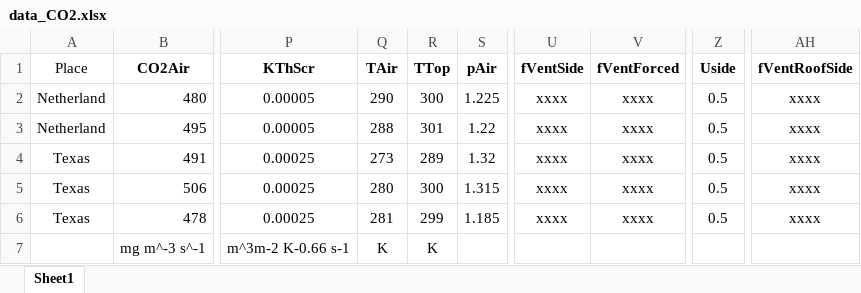
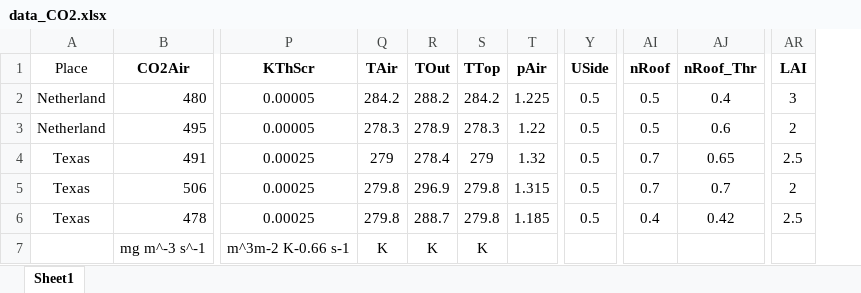
Before and after one commit to phucvinh57/Mathematical_Modelling_Assignment, an Excel workbook: data_CO2.xlsx, sheet Sheet1, drawn as a sheet; only a part is shown, gaps mark what is left out; values as stored, in another font and other column widths than the file's, no borders; removed rows and columns are numbered as before the commit, all else as after; the diff names each change by its address in the sheet, - before the commit and + after, or states it on an @@ line.

Commit message:
data for b3

```diff
--- a/data_CO2.xlsx (sheet Sheet1)
+++ b/data_CO2.xlsx (sheet Sheet1)
+column R (TOut), rows 2-7: 288.2 | 278.9 | 278.4 | 296.9 | 288.7 | K
-column U (fVentSide), rows 2-6: all xxxx
-column V (fVentForced), rows 2-6: all xxxx
-column AH (fVentRoofSide), rows 2-6: all xxxx
+column AI (nRoof), rows 2-6: 0.5 | 0.5 | 0.7 | 0.7 | 0.4
+column AJ (nRoof_Thr), rows 2-6: 0.4 | 0.6 | 0.65 | 0.7 | 0.42
+column AR (LAI), rows 2-6: 3 | 2 | 2.5 | 2 | 2.5
-Y1: Uside
+Y1: USide
-Q2 (TAir): 290
+Q2 (TAir): 284.2
-S2 (TTop): 300
+S2 (TTop): 284.2
-Q3 (TAir): 288
+Q3 (TAir): 278.3
-S3 (TTop): 301
+S3 (TTop): 278.3
-Q4 (TAir): 273
+Q4 (TAir): 279
-S4 (TTop): 289
+S4 (TTop): 279
-Q5 (TAir): 280
+Q5 (TAir): 279.8
-S5 (TTop): 300
+S5 (TTop): 279.8
-Q6 (TAir): 281
+Q6 (TAir): 279.8
-S6 (TTop): 299
+S6 (TTop): 279.8
```
